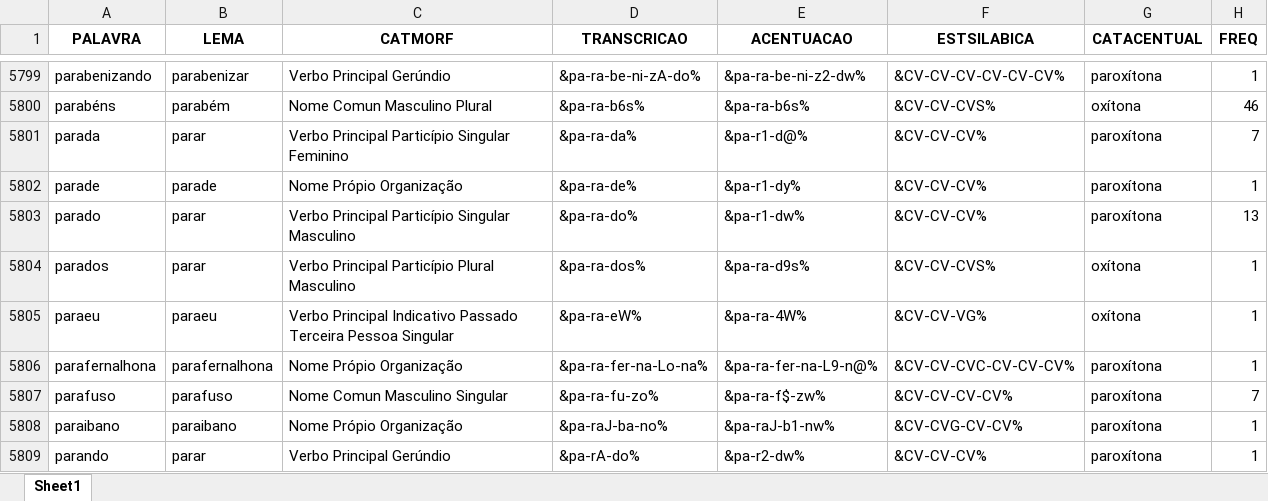
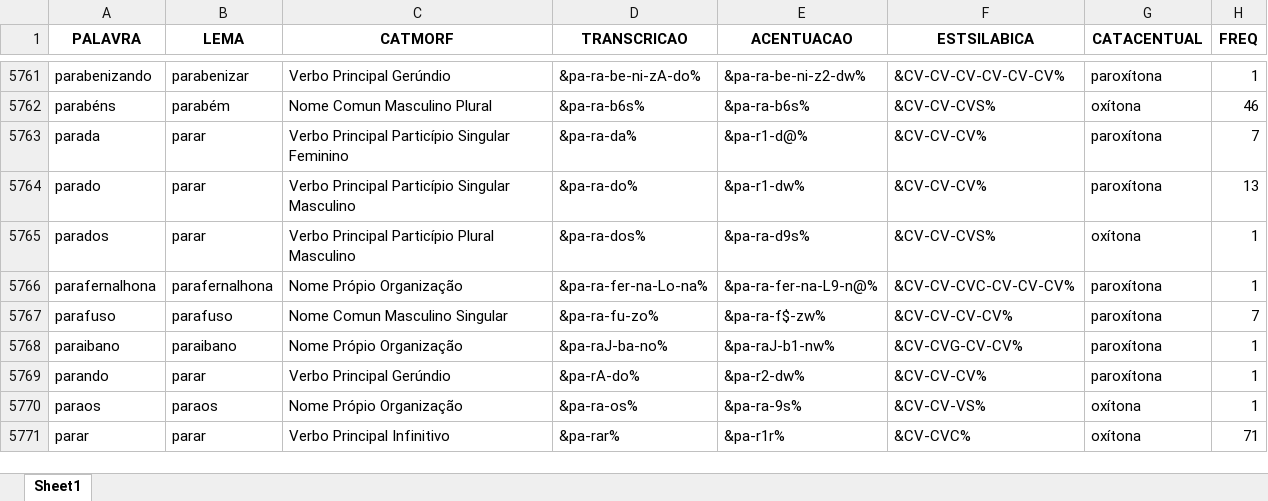
Before and after one commit to FatecFranca/DSM-P5-G01-2026-02, an Excel workbook: Corpus_SANTOS_TONI_FDC_tratado_sem_repeticoes.xlsx, sheet Sheet1, drawn as a sheet; only a part is shown, gaps mark what is left out; the shorter side is filled out with more unchanged rows; values as stored, in another font and other column widths than the file's, no borders; the diff covers the shown part only; the diff names each change by its address in the sheet, - before the commit and + after, or states it on an @@ line.

```diff
--- a/Corpus_SANTOS_TONI_FDC_tratado_sem_repeticoes.xlsx (sheet Sheet1)
+++ b/Corpus_SANTOS_TONI_FDC_tratado_sem_repeticoes.xlsx (sheet Sheet1)
-row 5802: parade | parade | Nome Própio Organização | &pa-ra-de% | &pa-r1-dy% | &CV-CV-CV% | paroxítona | 1
-row 5805: paraeu | paraeu | Verbo Principal Indicativo Passado Terceira Pessoa Singular | &pa-ra-eW% | &pa-ra-4W% | &CV-CV-VG% | oxítona | 1
```
Also changed, not shown: 61 removed rows elsewhere in this sheet, 3 other files.
